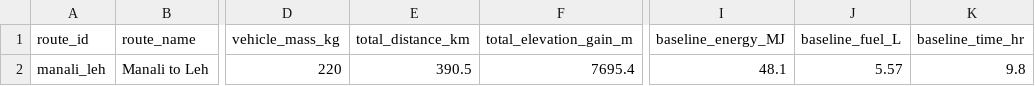
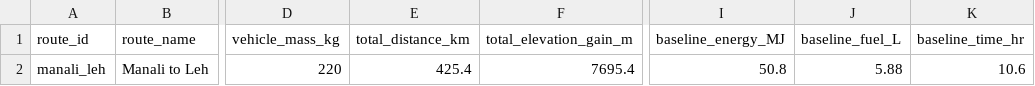
Before and after one commit to Puneetshrmaa/Travel-fuel-Logistics, a CSV file: all_routes_physics_baseline.csv, drawn as a sheet; only a part is shown, gaps mark what is left out; the diff names each change by its address in the sheet, - before the commit and + after, or states it on an @@ line.

```diff
--- a/all_routes_physics_baseline.csv
+++ b/all_routes_physics_baseline.csv
-E2 (total_distance_km): 390.5
+E2 (total_distance_km): 425.4
-I2 (baseline_energy_MJ): 48.1
+I2 (baseline_energy_MJ): 50.8
-J2 (baseline_fuel_L): 5.57
+J2 (baseline_fuel_L): 5.88
-K2 (baseline_time_hr): 9.8
+K2 (baseline_time_hr): 10.6
```
Also changed, not shown: all_routes_geometry.csv, 1 other file.
